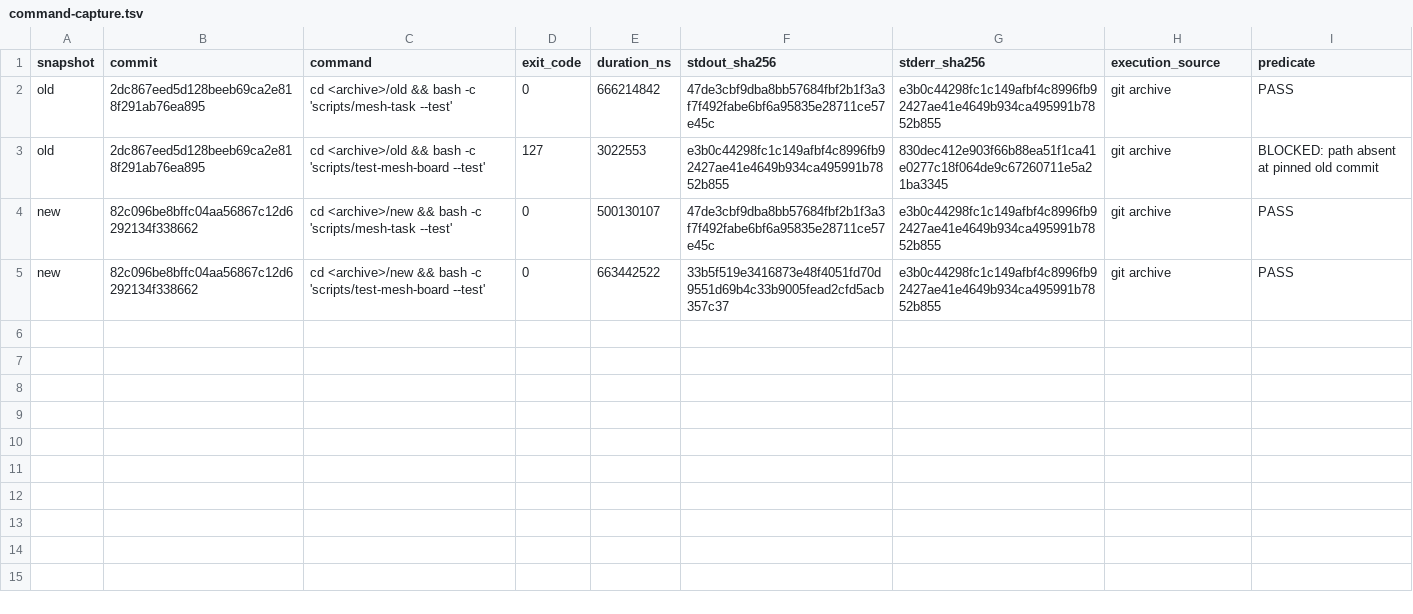
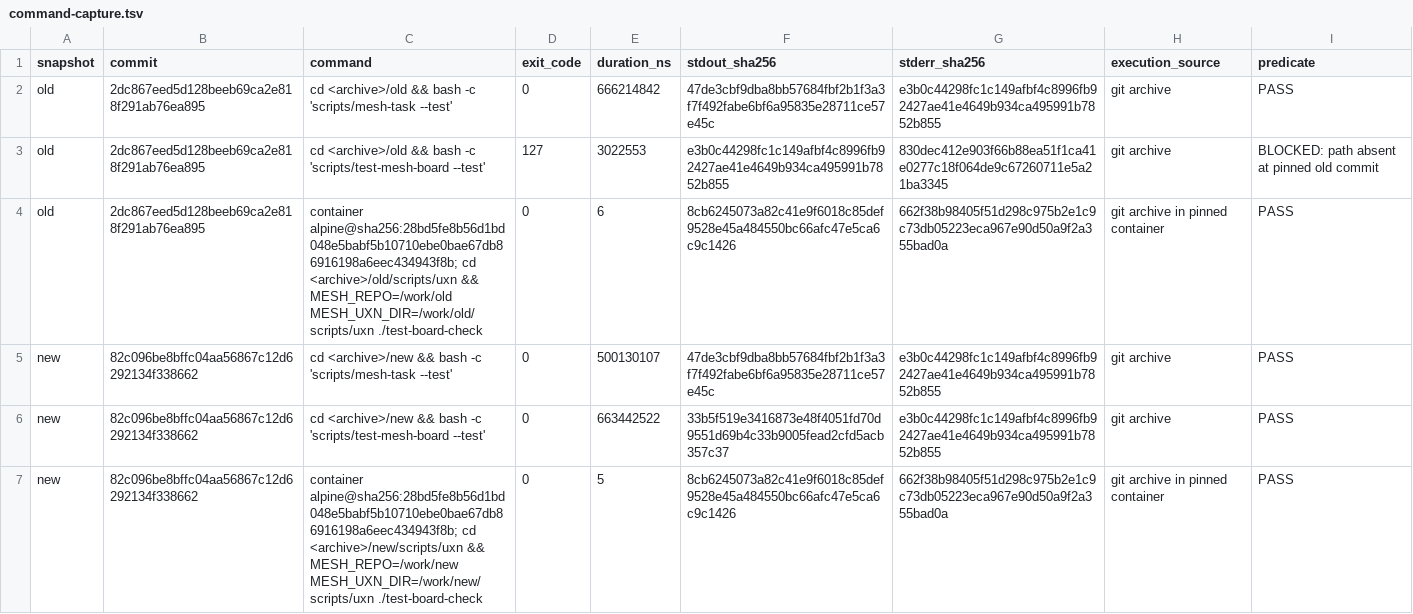
Before and after one commit to genaforvena/tiny-fleet, a TSV file: docs/tiny-fleet-artifacts-20260907/architecture-drift/03-analysis/command-capture.tsv, drawn as a sheet; the diff names each change by its address in the sheet, - before the commit and + after, or states it on an @@ line.

Commit message:
docs: close bounded behavioral retry with pinned runtime

```diff
--- a/docs/tiny-fleet-artifacts-20260907/architecture-drift/03-analysis/command-capture.tsv
+++ b/docs/tiny-fleet-artifacts-20260907/architecture-drift/03-analysis/command-capture.tsv
+row 4: old | 2dc867eed5d128beeb69ca2e818f291ab76ea895 | container alpine@sha256:28bd5fe8b56d1bd048e5babf5b10710ebe0bae67db86916198a6eec434943f8b; cd <archive>/old/scripts/uxn && MESH_REPO=/work/old MESH_UXN_DIR=/work/old/scripts/uxn ./test-board-check | 0 | 6 | 8cb6245073a82c41e9f6018c85def9528e45a484550bc66afc47e5ca6c9c1426 | 662f38b98405f51d298c975b2e1c9c73db05223eca967e90d50a9f2a355bad0a | git archive in pinned container | PASS
+row 7: new | 82c096be8bffc04aa56867c12d6292134f338662 | container alpine@sha256:28bd5fe8b56d1bd048e5babf5b10710ebe0bae67db86916198a6eec434943f8b; cd <archive>/new/scripts/uxn && MESH_REPO=/work/new MESH_UXN_DIR=/work/new/scripts/uxn ./test-board-check | 0 | 5 | 8cb6245073a82c41e9f6018c85def9528e45a484550bc66afc47e5ca6c9c1426 | 662f38b98405f51d298c975b2e1c9c73db05223eca967e90d50a9f2a355bad0a | git archive in pinned container | PASS
```
Also changed, not shown: docs/tiny-fleet-artifacts-20260907/architecture-drift/03-analysis/behavioral.tsv, docs/tiny-fleet-artifacts-20260907/architecture-drift/03-analysis/predicates.tsv, 14 other files.
